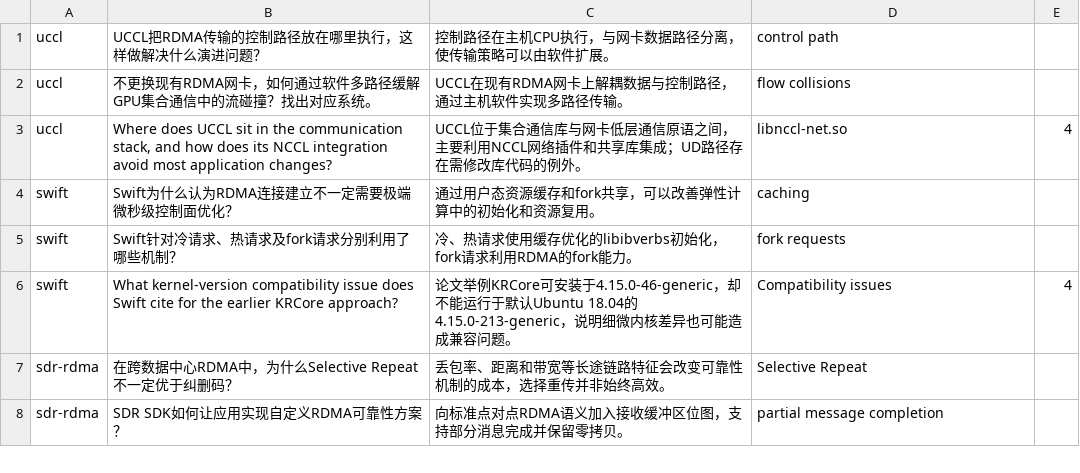
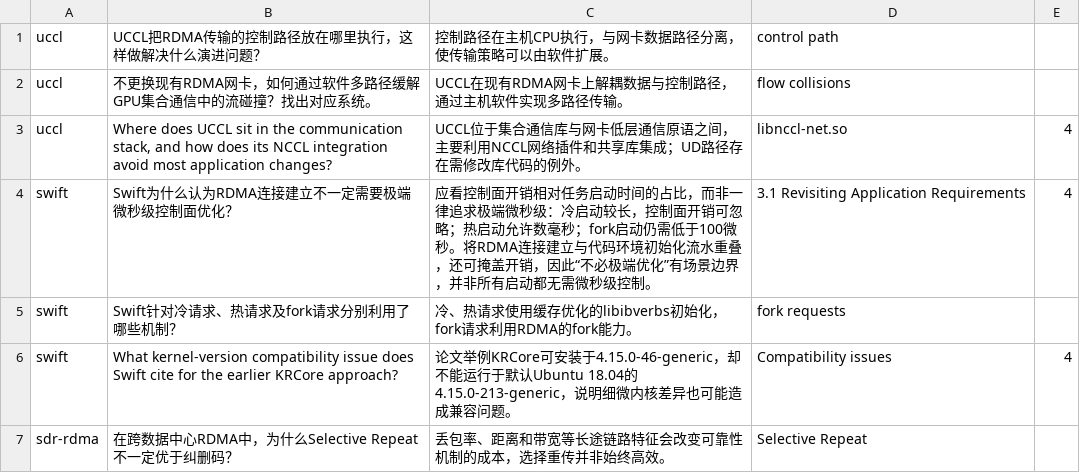
Before and after one commit to duan-jia/shuming, a TSV file: datasets/recent-papers-v1/review/specs.tsv, drawn as a sheet; only a part is shown; the shorter side is filled out with more unchanged rows.

Commit message:
fix(eval): honor page defaults, require successful pagination and correct Swift evidence

```diff
--- a/datasets/recent-papers-v1/review/specs.tsv
+++ b/datasets/recent-papers-v1/review/specs.tsv
@@ -3,3 +3,3 @@ uccl	不更换现有RDMA网卡，如何通过软件多路径缓解GPU集合通
 uccl	Where does UCCL sit in the communication stack, and how does its NCCL integration avoid most application changes?	UCCL位于集合通信库与网卡低层通信原语之间，主要利用NCCL网络插件和共享库集成；UD路径存在需修改库代码的例外。	libnccl-net.so	4
-swift	Swift为什么认为RDMA连接建立不一定需要极端微秒级控制面优化？	通过用户态资源缓存和fork共享，可以改善弹性计算中的初始化和资源复用。	caching
+swift	Swift为什么认为RDMA连接建立不一定需要极端微秒级控制面优化？	应看控制面开销相对任务启动时间的占比，而非一律追求极端微秒级：冷启动较长，控制面开销可忽略；热启动允许数毫秒；fork启动仍需低于100微秒。将RDMA连接建立与代码环境初始化流水重叠，还可掩盖开销，因此“不必极端优化”有场景边界，并非所有启动都无需微秒级控制。	3.1 Revisiting Application Requirements	4
 swift	Swift针对冷请求、热请求及fork请求分别利用了哪些机制？	冷、热请求使用缓存优化的libibverbs初始化，fork请求利用RDMA的fork能力。	fork requests
```
Also changed, not shown: 16 other files.
